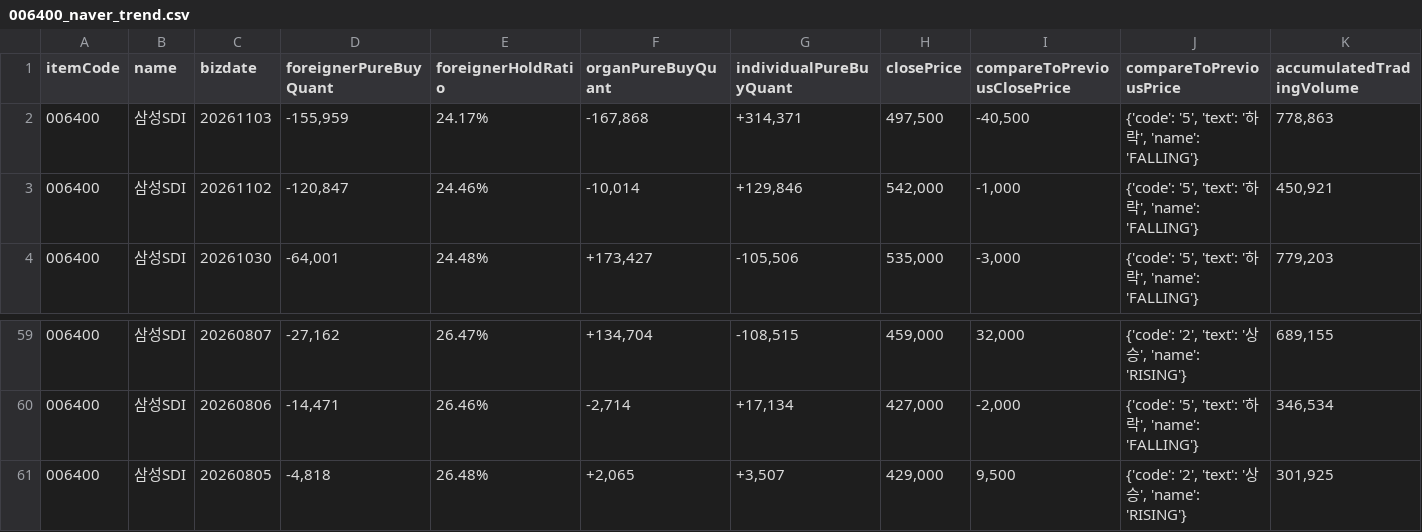
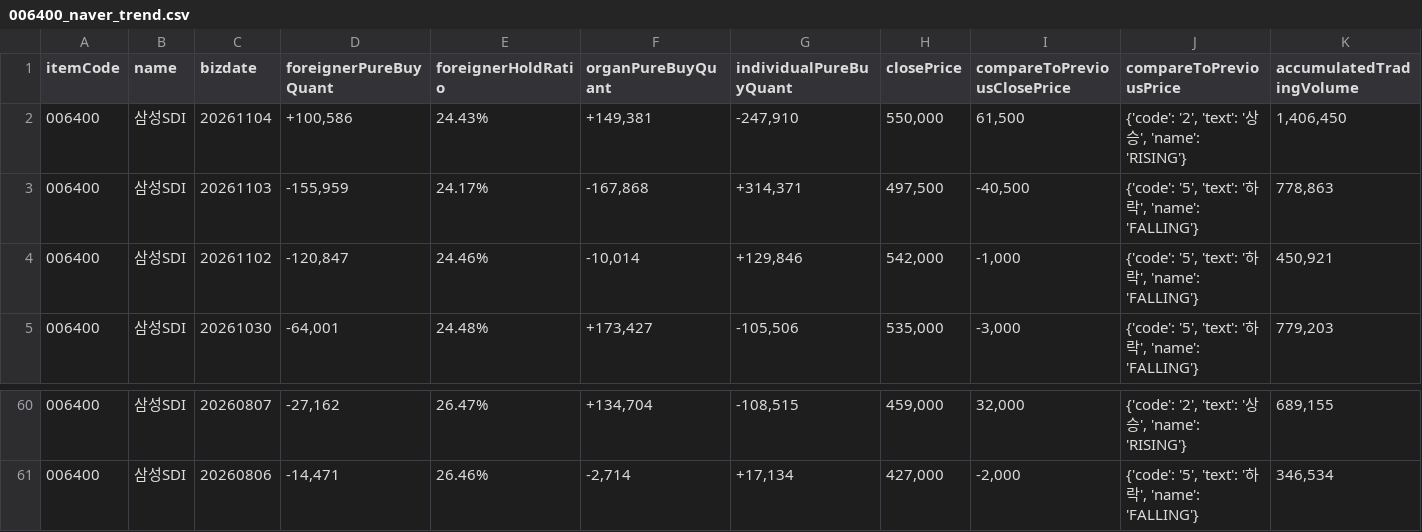
Before and after one commit to pures-lab/kal-flows, a CSV file: data/006400_naver_trend.csv, drawn as a sheet; only a part is shown, gaps mark what is left out.

```diff
--- a/data/006400_naver_trend.csv
+++ b/data/006400_naver_trend.csv
@@ -1,2 +1,3 @@
 itemCode,name,bizdate,foreignerPureBuyQuant,foreignerHoldRatio,organPureBuyQuant,individualPureBuyQuant,closePrice,compareToPreviousClosePrice,compareToPreviousPrice,accumulatedTradingVolume
+006400,삼성SDI,20261104,"+100,586",24.43%,"+149,381","-247,910","550,000","61,500","{'code': '2', 'text': '상승', 'name': 'RISING'}","1,406,450"
 006400,삼성SDI,20261103,"-155,959",24.17%,"-167,868","+314,371","497,500","-40,500","{'code': '5', 'text': '하락', 'name': 'FALLING'}","778,863"
@@ -60,2 +61 @@
 006400,삼성SDI,20260806,"-14,471",26.46%,"-2,714","+17,134","427,000","-2,000","{'code': '5', 'text': '하락', 'name': 'FALLING'}","346,534"
-006400,삼성SDI,20260805,"-4,818",26.48%,"+2,065","+3,507","429,000","9,500","{'code': '2', 'text': '상승', 'name': 'RISING'}","301,925"
```
Also changed, not shown: data/036570_naver_trend.csv, data/352820_naver_trend.csv, 43 other files.
